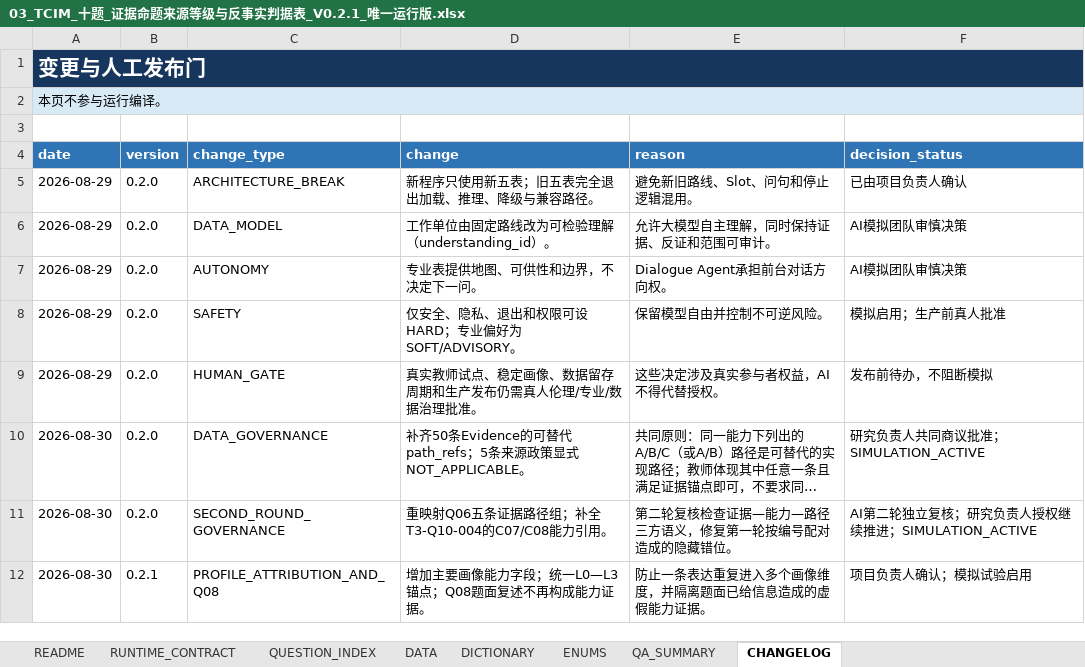
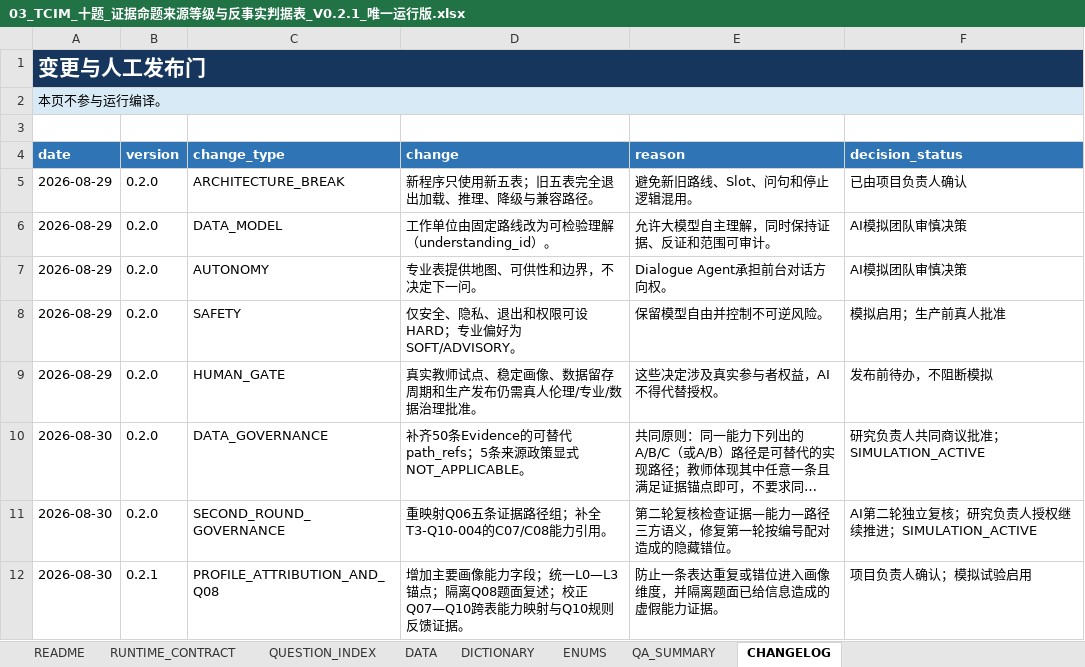
Before and after one commit to norazhu1013-blip/tcim-interview-website, an Excel workbook: config/new-five-tables/source/03_TCIM_十题_证据命题来源等级与反事实判据表_V0.2.1_唯一运行版.xlsx, sheet CHANGELOG, drawn as a sheet; long unchanged cells end in …; values as stored, in another font and other column widths than the file's, no borders; the diff names each change by its address in the sheet, - before the commit and + after, or states it on an @@ line.

```diff
--- a/config/new-five-tables/source/03_TCIM_十题_证据命题来源等级与反事实判据表_V0.2.1_唯一运行版.xlsx (sheet CHANGELOG)
+++ b/config/new-five-tables/source/03_TCIM_十题_证据命题来源等级与反事实判据表_V0.2.1_唯一运行版.xlsx (sheet CHANGELOG)
-D12 (change): …L0—L3锚点；Q08题面复述不再构成能力证据。
+D12 (change): …L0—L3锚点；隔离Q08题面复述；校正Q07—Q10跨表能力映射与Q10规则反馈证据。
-E12 (reason): 防止一条表达重复进入多个画像维度，并隔离题面已给信息造成的虚假能力证据。
+E12 (reason): 防止一条表达重复或错位进入画像维度，并隔离题面已给信息造成的虚假能力证据。
```
Also changed, not shown: sheet DATA, sheet QA_SUMMARY, config/new-five-tables/source/01_TCIM_十题_情境深描与条件边界表_V0.2.1_唯一运行版.xlsx, config/new-five-tables/source/02_TCIM_十题_教师游戏支持能力多路径Ontology表_V0.2.1_唯一运行版.xlsx, 12 other files.
